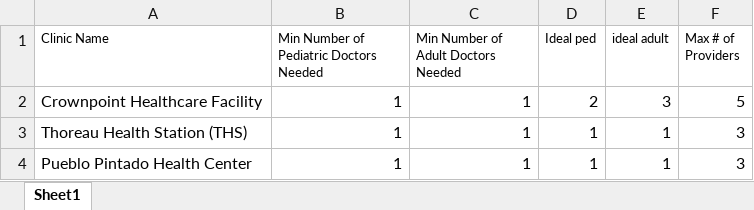
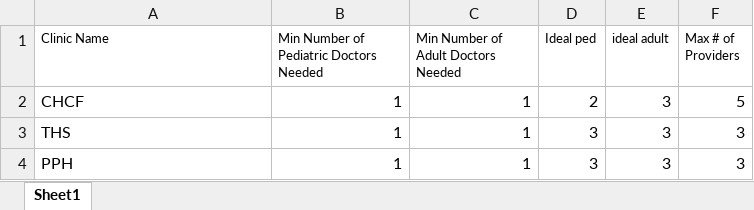
Before and after one commit to delaneyheileman/ece435, an Excel workbook: Clinic_Template.xlsx, sheet Sheet1, drawn as a sheet; values as stored, in another font and other column widths than the file's, no borders; the diff names each change by its address in the sheet, - before the commit and + after, or states it on an @@ line.

```diff
--- a/Clinic_Template.xlsx (sheet Sheet1)
+++ b/Clinic_Template.xlsx (sheet Sheet1)
-A2 (Clinic Name): Crownpoint Healthcare Facility
+A2 (Clinic Name): CHCF
-A3 (Clinic Name): Thoreau Health Station (THS)
+A3 (Clinic Name): THS
-D3:D4 (Ideal ped): 1
+D3:D4 (Ideal ped): 3
-E3:E4 (ideal adult): 1
+E3:E4 (ideal adult): 3
-A4 (Clinic Name): Pueblo Pintado Health Center
+A4 (Clinic Name): PPH
```
Also changed, not shown: Provider_Template.xlsx, 1 other file.
